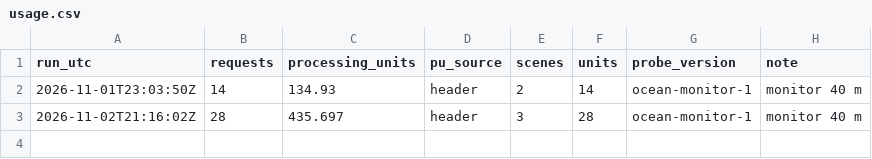
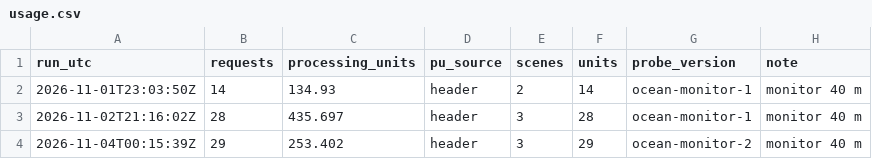
Before and after one commit to 2wrr6c7mmj-jpg/observatory-data, a CSV file: docs/data/ocean/usage.csv, drawn as a sheet; the diff names each change by its address in the sheet, - before the commit and + after, or states it on an @@ line.

```diff
--- a/docs/data/ocean/usage.csv
+++ b/docs/data/ocean/usage.csv
+row 4: 2026-11-04T00:15:39Z | 29 | 253.402 | header | 3 | 29 | ocean-monitor-2 | monitor 40 m
```
Also changed, not shown: docs/data/ocean/monitor/series.csv, 26 other files.
